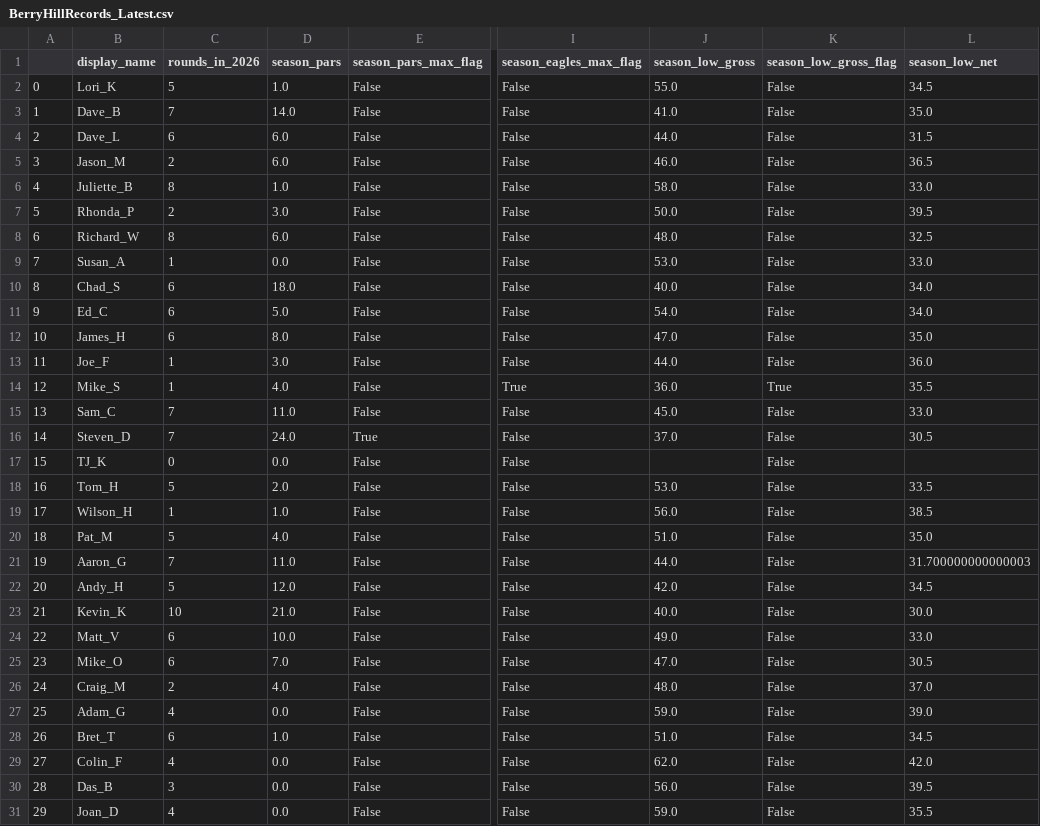
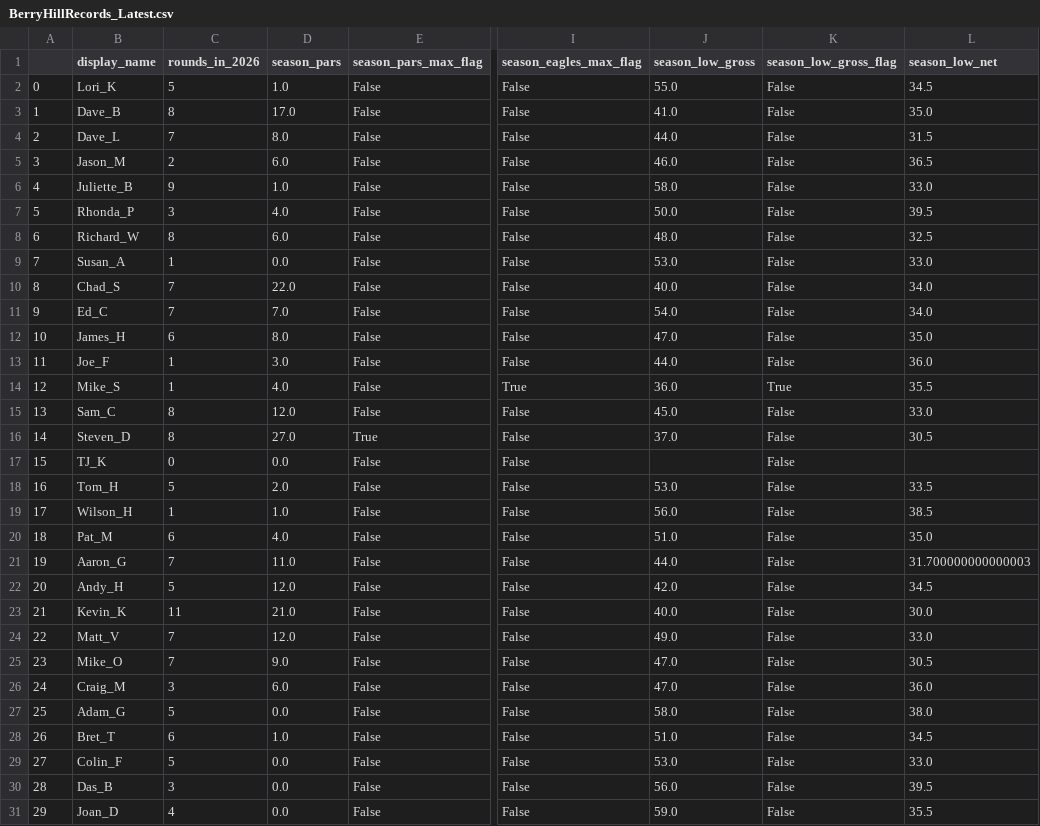
Before and after one commit to kevinekruse/berry-hill, a CSV file: src/data/BerryHillRecords_Latest.csv, drawn as a sheet; only a part is shown, gaps mark what is left out; the diff covers the shown part only; the diff names each change by its address in the sheet, - before the commit and + after, or states it on an @@ line.

```diff
--- a/src/data/BerryHillRecords_Latest.csv
+++ b/src/data/BerryHillRecords_Latest.csv
-C3 (rounds_in_2026): 7
+C3 (rounds_in_2026): 8
-D3 (season_pars): 14.0
+D3 (season_pars): 17.0
-C4 (rounds_in_2026): 6
+C4 (rounds_in_2026): 7
-D4 (season_pars): 6.0
+D4 (season_pars): 8.0
-C6 (rounds_in_2026): 8
+C6 (rounds_in_2026): 9
-C7 (rounds_in_2026): 2
+C7 (rounds_in_2026): 3
-D7 (season_pars): 3.0
+D7 (season_pars): 4.0
-C10:C11 (rounds_in_2026): 6
+C10:C11 (rounds_in_2026): 7
-D10 (season_pars): 18.0
+D10 (season_pars): 22.0
-D11 (season_pars): 5.0
+D11 (season_pars): 7.0
-C15:C16 (rounds_in_2026): 7
+C15:C16 (rounds_in_2026): 8
-D15 (season_pars): 11.0
+D15 (season_pars): 12.0
-D16 (season_pars): 24.0
+D16 (season_pars): 27.0
-C20 (rounds_in_2026): 5
+C20 (rounds_in_2026): 6
-C23 (rounds_in_2026): 10
+C23 (rounds_in_2026): 11
-C24:C25 (rounds_in_2026): 6
+C24:C25 (rounds_in_2026): 7
-D24 (season_pars): 10.0
+D24 (season_pars): 12.0
-D25 (season_pars): 7.0
+D25 (season_pars): 9.0
-C26 (rounds_in_2026): 2
+C26 (rounds_in_2026): 3
-D26 (season_pars): 4.0
+D26 (season_pars): 6.0
-J26 (season_low_gross): 48.0
+J26 (season_low_gross): 47.0
-L26 (season_low_net): 37.0
+L26 (season_low_net): 36.0
-C27 (rounds_in_2026): 4
+C27 (rounds_in_2026): 5
-J27 (season_low_gross): 59.0
+J27 (season_low_gross): 58.0
-L27 (season_low_net): 39.0
+L27 (season_low_net): 38.0
-C29 (rounds_in_2026): 4
+C29 (rounds_in_2026): 5
-J29 (season_low_gross): 62.0
+J29 (season_low_gross): 53.0
-L29 (season_low_net): 42.0
+L29 (season_low_net): 33.0
```
Also changed, not shown: 16 edited cells elsewhere in this file, src/data/BerryHillRoster_Latest.csv, src/data/BerryHillScores_Latest.csv, 4 other files.
